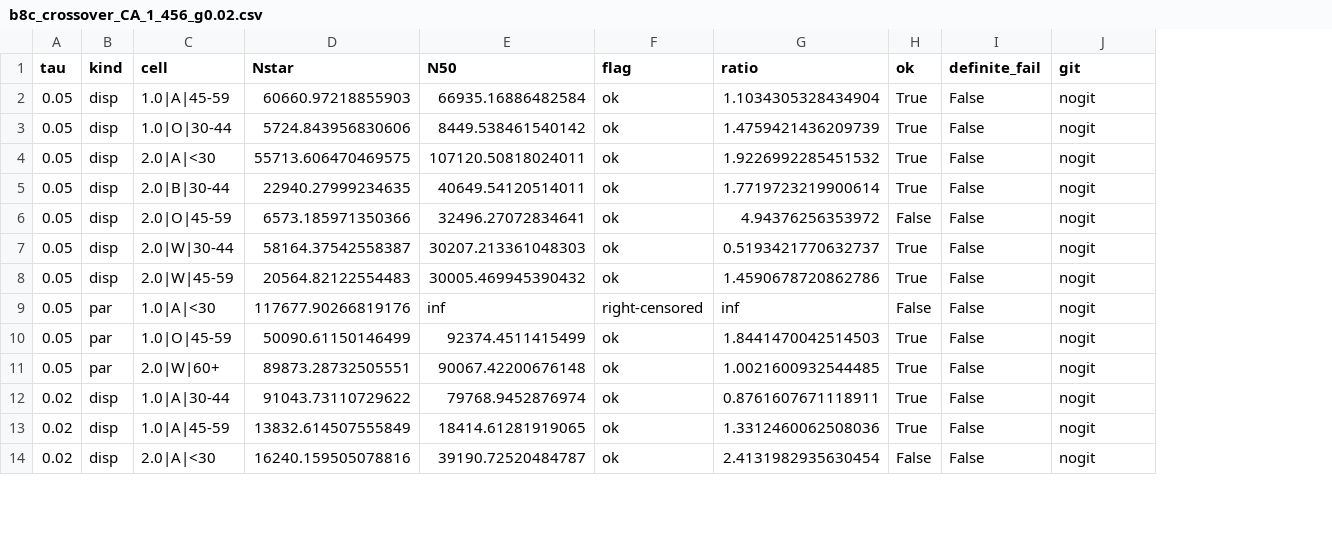
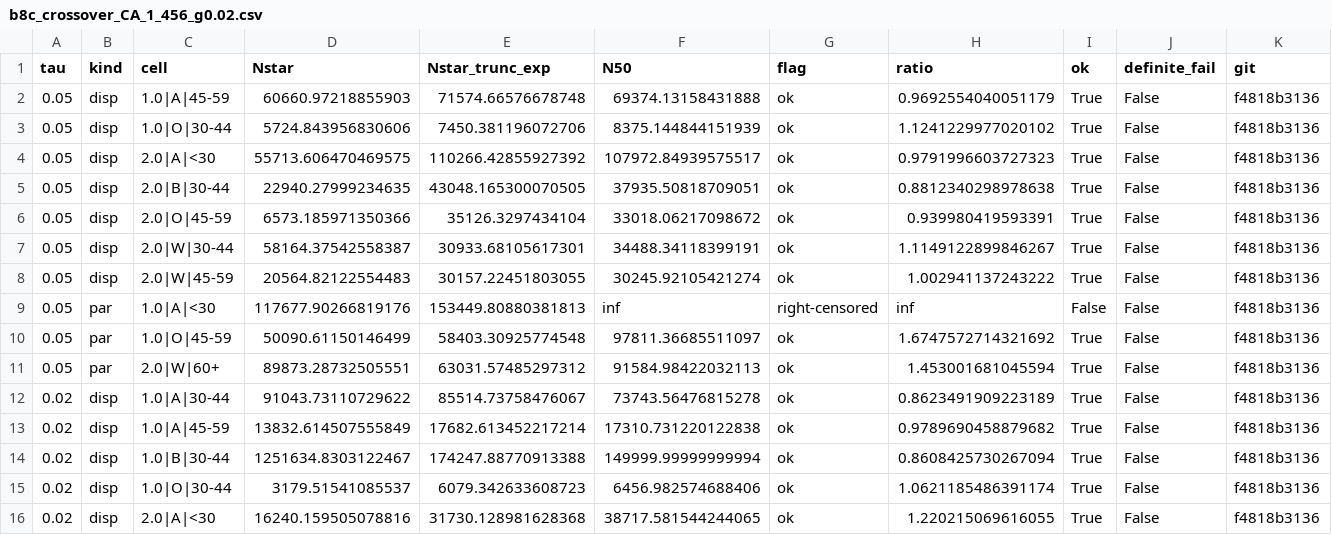
Before and after one commit to shravaniprasadjoshi-hub/Decidability-frontier, a CSV file: smoke tests/results/b8c_crossover_CA_1_456_g0.02.csv, drawn as a sheet; only a part is shown; addresses are those after the commit; the diff covers the shown part only; the diff names each change by its address in the sheet, - before the commit and + after, or states it on an @@ line.

```diff
--- a/smoke tests/results/b8c_crossover_CA_1_456_g0.02.csv
+++ b/smoke tests/results/b8c_crossover_CA_1_456_g0.02.csv
+column E (Nstar_trunc_exp), rows 2-13: 71574.66576678748 | 7450.381196072706 | 110266.42855927392 | 43048.165300070505 | 35126.3297434104 | 30933.68105617301 | 30157.22451803055 | 153449.80880381813 | 58403.30925774548 | 63031.57485297312 | 85514.73758476067 | 17682.613452217214; row 16: 31730.128981628368
-F2 (N50): 66935.16886482584
+F2 (N50): 69374.13158431888
-H2 (ratio): 1.1034305328434904
+H2 (ratio): 0.9692554040051179
-K2:K13 (git): nogit
+K2:K13 (git): f4818b3136
-F3 (N50): 8449.538461540142
+F3 (N50): 8375.144844151939
-H3 (ratio): 1.4759421436209739
+H3 (ratio): 1.1241229977020102
-F4 (N50): 107120.50818024011
+F4 (N50): 107972.84939575517
-H4 (ratio): 1.9226992285451532
+H4 (ratio): 0.9791996603727323
-F5 (N50): 40649.54120514011
+F5 (N50): 37935.50818709051
-H5 (ratio): 1.7719723219900614
+H5 (ratio): 0.8812340298978638
-F6 (N50): 32496.27072834641
+F6 (N50): 33018.06217098672
-H6 (ratio): 4.94376256353972
+H6 (ratio): 0.939980419593391
-I6 (ok): False
+I6 (ok): True
-F7 (N50): 30207.213361048303
+F7 (N50): 34488.34118399191
-H7 (ratio): 0.5193421770632737
+H7 (ratio): 1.1149122899846267
-F8 (N50): 30005.469945390432
+F8 (N50): 30245.92105421274
-H8 (ratio): 1.4590678720862786
+H8 (ratio): 1.002941137243222
-F10 (N50): 92374.4511415499
+F10 (N50): 97811.36685511097
-H10 (ratio): 1.8441470042514503
+H10 (ratio): 1.6747572714321692
-F11 (N50): 90067.42200676148
+F11 (N50): 91584.98422032113
-H11 (ratio): 1.0021600932544485
+H11 (ratio): 1.453001681045594
-F12 (N50): 79768.9452876974
+F12 (N50): 73743.56476815278
-H12 (ratio): 0.8761607671118911
+H12 (ratio): 0.8623491909223189
-F13 (N50): 18414.61281919065
+F13 (N50): 17310.731220122838
-H13 (ratio): 1.3312460062508036
+H13 (ratio): 0.9789690458879682
+row 14: 0.02 | disp | 1.0|B|30-44 | 1251634.8303122467 | 174247.88770913388 | 149999.99999999994 | ok | 0.8608425730267094 | True | False | f4818b3136
+row 15: 0.02 | disp | 1.0|O|30-44 | 3179.51541085537 | 6079.342633608723 | 6456.982574688406 | ok | 1.0621185486391174 | True | False | f4818b3136
-F16 (N50): 39190.72520484787
+F16 (N50): 38717.581544244065
-H16 (ratio): 2.4131982935630454
+H16 (ratio): 1.220215069616055
-I16 (ok): False
+I16 (ok): True
-K16 (git): nogit
+K16 (git): f4818b3136
```
Also changed, not shown: 2 added rows, 1 removed row and 13 edited cells elsewhere in this file, smoke tests/results/a12_controlled_CA_0_123.csv, smoke tests/results/a12_controlled_CA_1_456.csv, 39 other files.
